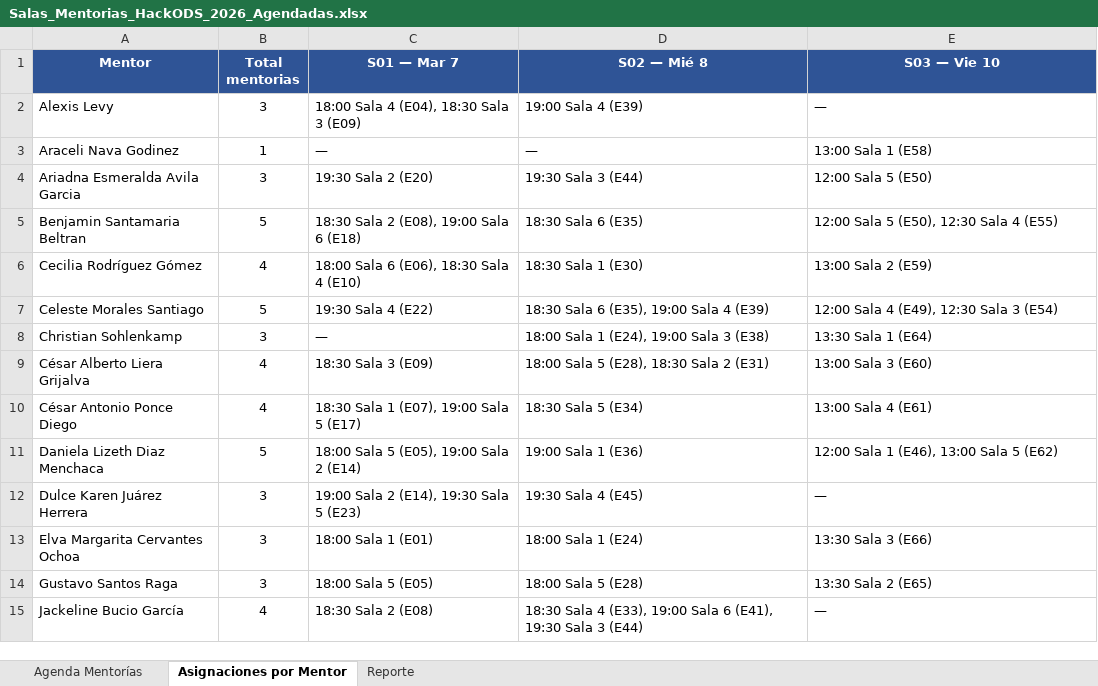
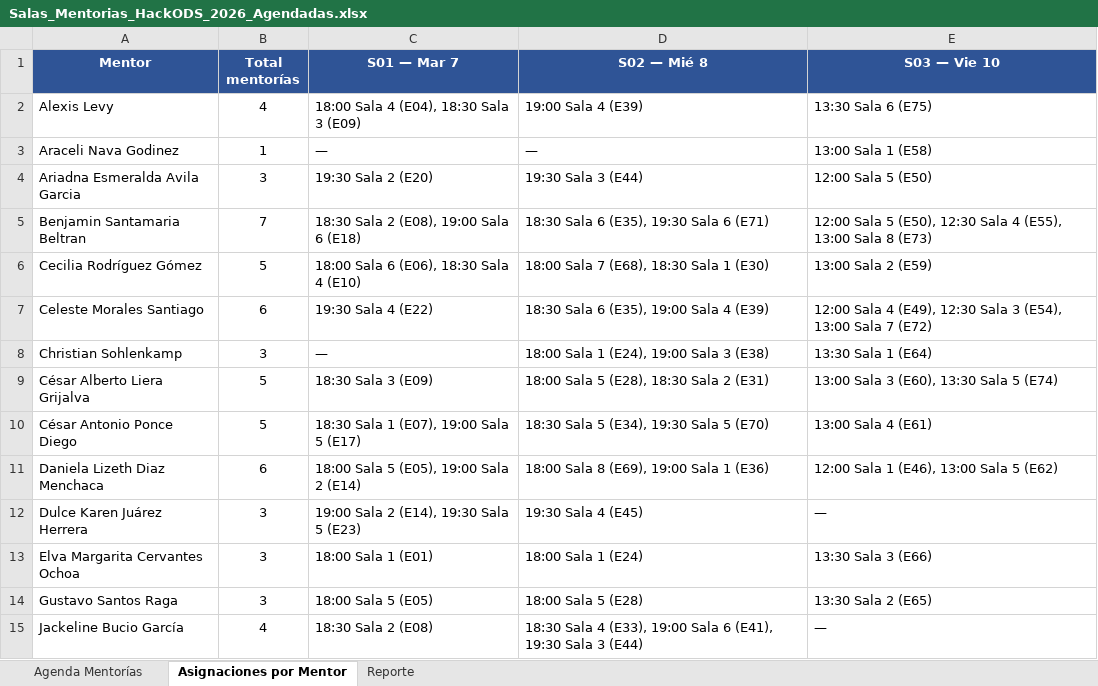
Before and after one commit to hackods/hackods.github.io, an Excel workbook: Salas_Mentorias_HackODS_2026_Agendadas.xlsx, sheet Asignaciones por Mentor, drawn as a sheet; only a part is shown; values as stored, in another font and other column widths than the file's, no borders; charts and pictures not drawn; the diff covers the shown part only; the diff names each change by its address in the sheet, - before the commit and + after, or states it on an @@ line.

```diff
--- a/Salas_Mentorias_HackODS_2026_Agendadas.xlsx (sheet Asignaciones por Mentor)
+++ b/Salas_Mentorias_HackODS_2026_Agendadas.xlsx (sheet Asignaciones por Mentor)
-B1: Total mentorias
+B1: Total mentorías
-B2 (Total mentorías): 3
+B2 (Total mentorías): 4
-E2 (S03 — Vie 10): —
+E2 (S03 — Vie 10): 13:30 Sala 6 (E75)
-B5 (Total mentorías): 5
+B5 (Total mentorías): 7
-D5 (S02 — Mié 8): 18:30 Sala 6 (E35)
+D5 (S02 — Mié 8): 18:30 Sala 6 (E35), 19:30 Sala 6 (E71)
-E5 (S03 — Vie 10): …Sala 4 (E55)
+E5 (S03 — Vie 10): …Sala 4 (E55), 13:00 Sala 8 (E73)
-B6 (Total mentorías): 4
+B6 (Total mentorías): 5
-D6 (S02 — Mié 8): 18:30 Sala 1 (E30)
+D6 (S02 — Mié 8): 18:00 Sala 7 (E68), 18:30 Sala 1 (E30)
-B7 (Total mentorías): 5
+B7 (Total mentorías): 6
-E7 (S03 — Vie 10): …Sala 3 (E54)
+E7 (S03 — Vie 10): …Sala 3 (E54), 13:00 Sala 7 (E72)
-B9:B10 (Total mentorías): 4
+B9:B10 (Total mentorías): 5
-E9 (S03 — Vie 10): 13:00 Sala 3 (E60)
+E9 (S03 — Vie 10): 13:00 Sala 3 (E60), 13:30 Sala 5 (E74)
-D10 (S02 — Mié 8): 18:30 Sala 5 (E34)
+D10 (S02 — Mié 8): 18:30 Sala 5 (E34), 19:30 Sala 5 (E70)
-B11 (Total mentorías): 5
+B11 (Total mentorías): 6
-D11 (S02 — Mié 8): 19:00 Sala 1 (E36)
+D11 (S02 — Mié 8): 18:00 Sala 8 (E69), 19:00 Sala 1 (E36)
```
Also changed, not shown: 1 added row and 19 edited cells elsewhere in this sheet, sheet Reporte, sheet Agenda Mentorías, charts or pictures, 4 other files.
